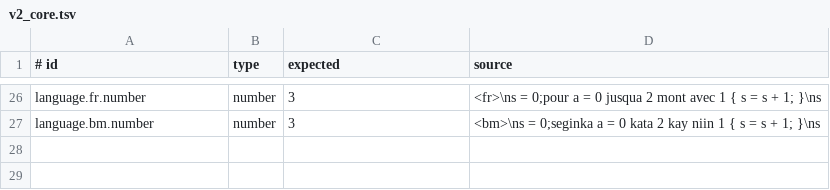
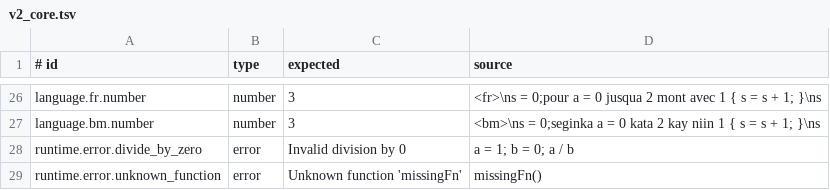
Before and after one commit to molobala/mevento-kt, a TSV file: conformance/v2_core.tsv, drawn as a sheet; only a part is shown, gaps mark what is left out.

Commit message:
Surface runtime errors

```diff
--- a/conformance/v2_core.tsv
+++ b/conformance/v2_core.tsv
@@ -27 +27,3 @@ language.fr.number	number	3	<fr>\ns = 0;pour a = 0 jusqua 2 mont avec 1 { s = s
 language.bm.number	number	3	<bm>\ns = 0;seginka a = 0 kata 2 kay niin 1 { s = s + 1; }\ns
+runtime.error.divide_by_zero	error	Invalid division by 0	a = 1; b = 0; a / b
+runtime.error.unknown_function	error	Unknown function 'missingFn'	missingFn()
```
Also changed, not shown: 6 other files.
